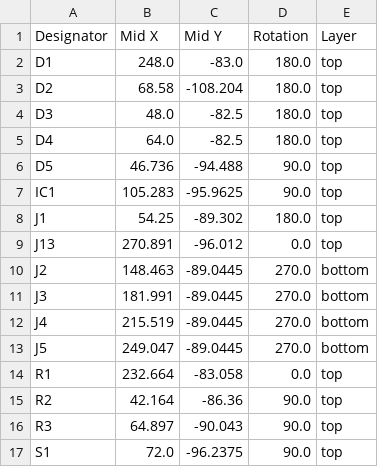
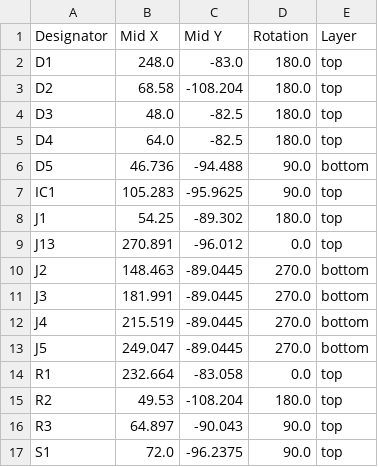
Before and after one commit to shmoergh/moduleur, a CSV file: modules/01-psu/electronics/production/positions.csv, drawn as a sheet.

```diff
--- a/modules/01-psu/electronics/production/positions.csv
+++ b/modules/01-psu/electronics/production/positions.csv
@@ -5,3 +5,3 @@ D3,48.0,-82.5,180.0,top
 D4,64.0,-82.5,180.0,top
-D5,46.736,-94.488,90.0,top
+D5,46.736,-94.488,90.0,bottom
 IC1,105.283,-95.9625,90.0,top
@@ -14,3 +14,3 @@ J5,249.047,-89.0445,270.0,bottom
 R1,232.664,-83.058,0.0,top
-R2,42.164,-86.36,90.0,top
+R2,49.53,-108.204,180.0,top
 R3,64.897,-90.043,90.0,top
```
Also changed, not shown: modules/01-psu/electronics/production/bom.csv, 10 other files.
